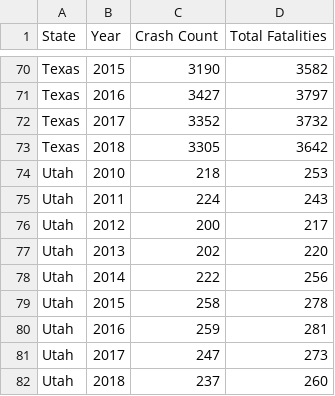
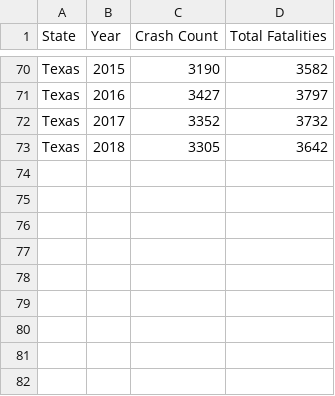
Before and after one commit to zelson71/project1-challenge, a CSV file: Output/FARS_DataFrame.csv, drawn as a sheet; only a part is shown, gaps mark what is left out; the diff names each change by its address in the sheet, - before the commit and + after, or states it on an @@ line.

```diff
--- a/Output/FARS_DataFrame.csv
+++ b/Output/FARS_DataFrame.csv
-row 74: Utah | 2010 | 218 | 253
-row 75: Utah | 2011 | 224 | 243
-row 76: Utah | 2012 | 200 | 217
-row 77: Utah | 2013 | 202 | 220
-row 78: Utah | 2014 | 222 | 256
-row 79: Utah | 2015 | 258 | 278
-row 80: Utah | 2016 | 259 | 281
-row 81: Utah | 2017 | 247 | 273
-row 82: Utah | 2018 | 237 | 260
```
Also changed, not shown: 1 other file.
